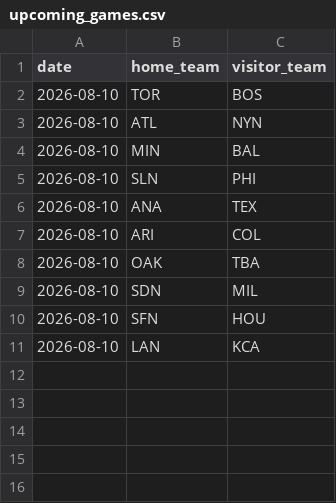
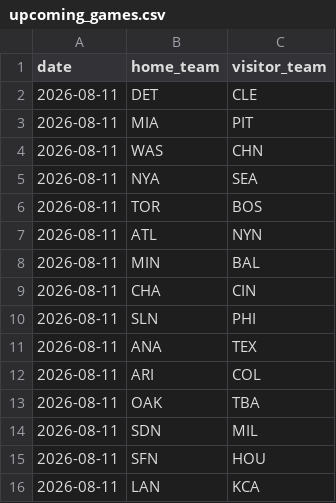
Before and after one commit to andrewhen1999/AutoMLBPredict, a CSV file: MLBPredict/data/upcoming_games.csv, drawn as a sheet.

```diff
--- a/MLBPredict/data/upcoming_games.csv
+++ b/MLBPredict/data/upcoming_games.csv
@@ -1,11 +1,16 @@
 date,home_team,visitor_team
-2026-08-10,TOR,BOS
-2026-08-10,ATL,NYN
-2026-08-10,MIN,BAL
-2026-08-10,SLN,PHI
-2026-08-10,ANA,TEX
-2026-08-10,ARI,COL
-2026-08-10,OAK,TBA
-2026-08-10,SDN,MIL
-2026-08-10,SFN,HOU
-2026-08-10,LAN,KCA
+2026-08-11,DET,CLE
+2026-08-11,MIA,PIT
+2026-08-11,WAS,CHN
+2026-08-11,NYA,SEA
+2026-08-11,TOR,BOS
+2026-08-11,ATL,NYN
+2026-08-11,MIN,BAL
+2026-08-11,CHA,CIN
+2026-08-11,SLN,PHI
+2026-08-11,ANA,TEX
+2026-08-11,ARI,COL
+2026-08-11,OAK,TBA
+2026-08-11,SDN,MIL
+2026-08-11,SFN,HOU
+2026-08-11,LAN,KCA
```
